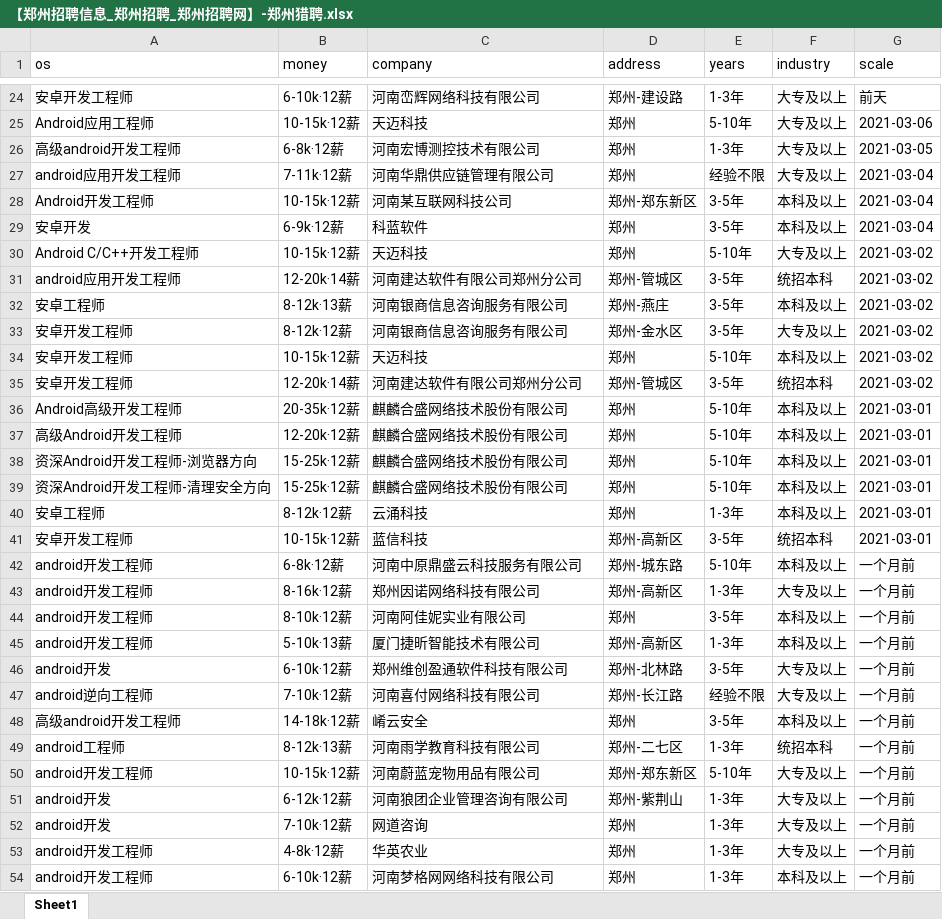
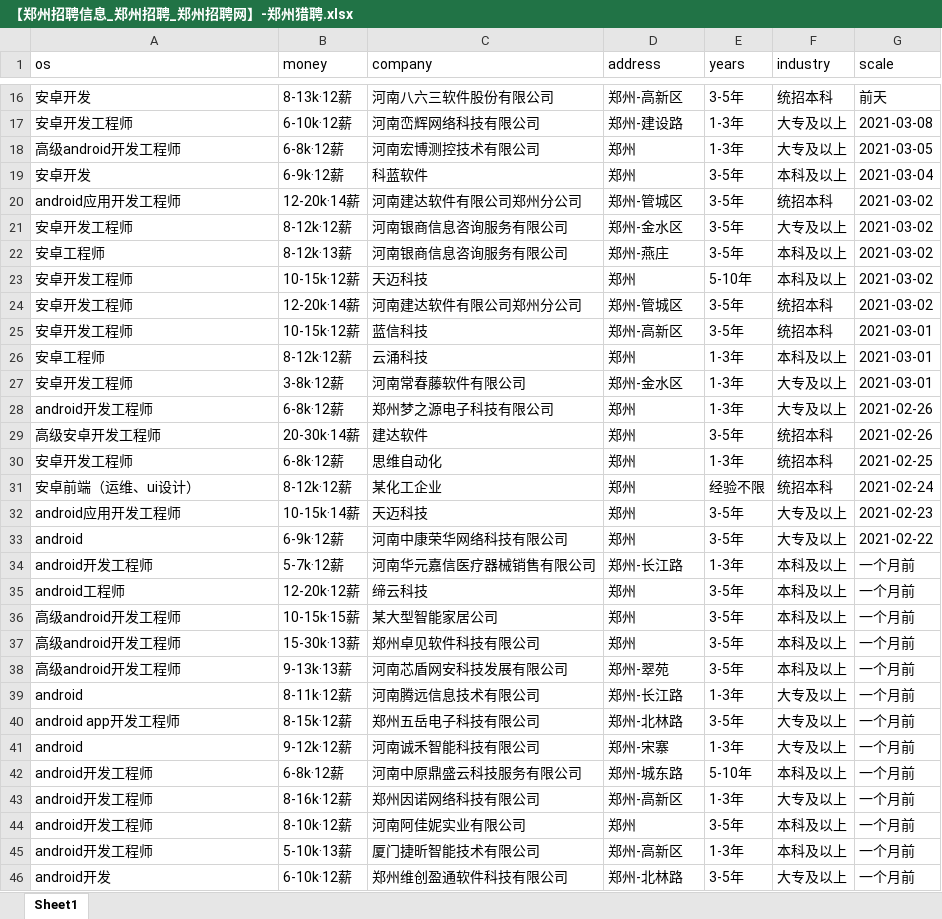
Before and after one commit to leigong2/AskQuastionApp, an Excel workbook: app/src/main/assets/【郑州招聘信息_郑州招聘_郑州招聘网】-郑州猎聘.xlsx, sheet Sheet1, drawn as a sheet; only a part is shown, gaps mark what is left out; the shorter side is filled out with more unchanged rows; values as stored, in another font and other column widths than the file's, no borders; removed rows and columns are numbered as before the commit, all else as after; the diff covers the shown part only; the diff names each change by its address in the sheet, - before the commit and + after, or states it on an @@ line.

Commit message:
update: data

```diff
--- a/app/src/main/assets/【郑州招聘信息_郑州招聘_郑州招聘网】-郑州猎聘.xlsx (sheet Sheet1)
+++ b/app/src/main/assets/【郑州招聘信息_郑州招聘_郑州招聘网】-郑州猎聘.xlsx (sheet Sheet1)
+row 16: 安卓开发 | 8-13k·12薪 | 河南八六三软件股份有限公司 | 郑州-高新区 | 3-5年 | 统招本科 | 前天
-G17 (scale): 前天
+G17 (scale): 2021-03-08
@@ row 25 moved to row 101: Android应用工程师 @@
-row 27: android应用开发工程师 | 7-11k·12薪 | 河南华鼎供应链管理有限公司 | 郑州 | 经验不限 | 大专及以上 | 2021-03-04
-row 28: Android开发工程师 | 10-15k·12薪 | 河南某互联网科技公司 | 郑州-郑东新区 | 3-5年 | 本科及以上 | 2021-03-04
@@ row 30 moved to row 105: Android C/C++开发工程师 @@
@@ row 33 moved to row 21: 安卓开发工程师 @@
-row 36: Android高级开发工程师 | 20-35k·12薪 | 麒麟合盛网络技术股份有限公司 | 郑州 | 5-10年 | 本科及以上 | 2021-03-01
-row 37: 高级Android开发工程师 | 12-20k·12薪 | 麒麟合盛网络技术股份有限公司 | 郑州 | 5-10年 | 本科及以上 | 2021-03-01
-row 38: 资深Android开发工程师-浏览器方向 | 15-25k·12薪 | 麒麟合盛网络技术股份有限公司 | 郑州 | 5-10年 | 本科及以上 | 2021-03-01
-row 39: 资深Android开发工程师-清理安全方向 | 15-25k·12薪 | 麒麟合盛网络技术股份有限公司 | 郑州 | 5-10年 | 本科及以上 | 2021-03-01
+row 25: 安卓开发工程师 | 10-15k·12薪 | 蓝信科技 | 郑州-高新区 | 3-5年 | 统招本科 | 2021-03-01
+row 27: 安卓开发工程师 | 3-8k·12薪 | 河南常春藤软件有限公司 | 郑州-金水区 | 1-3年 | 大专及以上 | 2021-03-01
+row 28: android开发工程师 | 6-8k·12薪 | 郑州梦之源电子科技有限公司 | 郑州 | 1-3年 | 大专及以上 | 2021-02-26
+row 29: 高级安卓开发工程师 | 20-30k·14薪 | 建达软件 | 郑州 | 3-5年 | 统招本科 | 2021-02-26
-B30 (money): 10-15k·12薪
+B30 (money): 6-8k·12薪
-C30 (company): 蓝信科技
+C30 (company): 思维自动化
-D30 (address): 郑州-高新区
+D30 (address): 郑州
-E30 (years): 3-5年
+E30 (years): 1-3年
-G30 (scale): 2021-03-01
+G30 (scale): 2021-02-25
+row 31: 安卓前端（运维、ui设计） | 8-12k·12薪 | 某化工企业 | 郑州 | 经验不限 | 统招本科 | 2021-02-24
+row 32: android应用开发工程师 | 10-15k·14薪 | 天迈科技 | 郑州 | 3-5年 | 大专及以上 | 2021-02-23
+row 33: android | 6-9k·12薪 | 河南中康荣华网络科技有限公司 | 郑州 | 3-5年 | 大专及以上 | 2021-02-22
+row 34: android开发工程师 | 5-7k·12薪 | 河南华元嘉信医疗器械销售有限公司 | 郑州-长江路 | 1-3年 | 本科及以上 | 一个月前
+row 35: android工程师 | 12-20k·12薪 | 缔云科技 | 郑州 | 3-5年 | 本科及以上 | 一个月前
+row 36: 高级android开发工程师 | 10-15k·15薪 | 某大型智能家居公司 | 郑州 | 3-5年 | 本科及以上 | 一个月前
+row 37: 高级android开发工程师 | 15-30k·13薪 | 郑州卓见软件科技有限公司 | 郑州 | 3-5年 | 本科及以上 | 一个月前
+row 38: 高级android开发工程师 | 9-13k·13薪 | 河南芯盾网安科技发展有限公司 | 郑州-翠苑 | 3-5年 | 本科及以上 | 一个月前
+row 39: android | 8-11k·12薪 | 河南腾远信息技术有限公司 | 郑州-长江路 | 1-3年 | 大专及以上 | 一个月前
+row 40: android app开发工程师 | 8-15k·12薪 | 郑州五岳电子科技有限公司 | 郑州-北林路 | 3-5年 | 大专及以上 | 一个月前
+row 41: android | 9-12k·12薪 | 河南诚禾智能科技有限公司 | 郑州-宋寨 | 1-3年 | 大专及以上 | 一个月前
```
Also changed, not shown: 45 added rows, 22 removed rows and 26 edited cells elsewhere in this sheet, app/src/main/assets/「郑州招聘信息」郑州招聘网 - BOSS直聘.xlsx, app/src/main/assets/【郑州,android招聘，求职】-前程无忧.xlsx, 2 other files.
